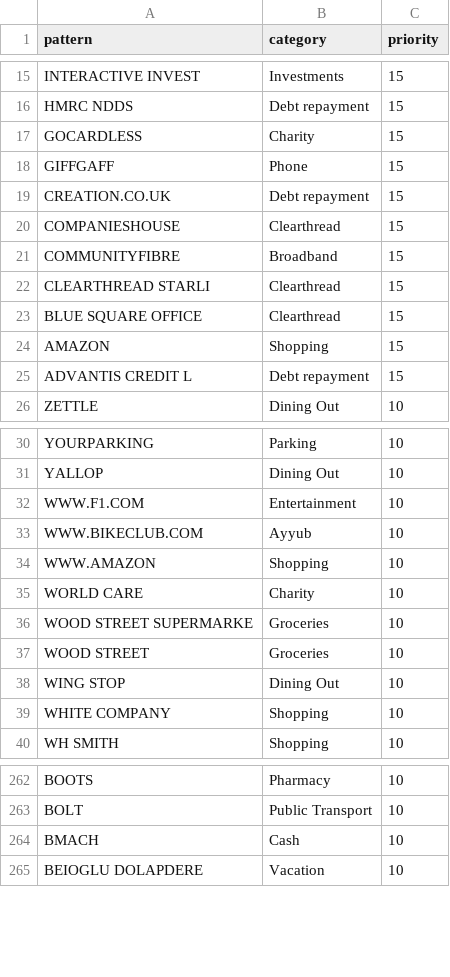
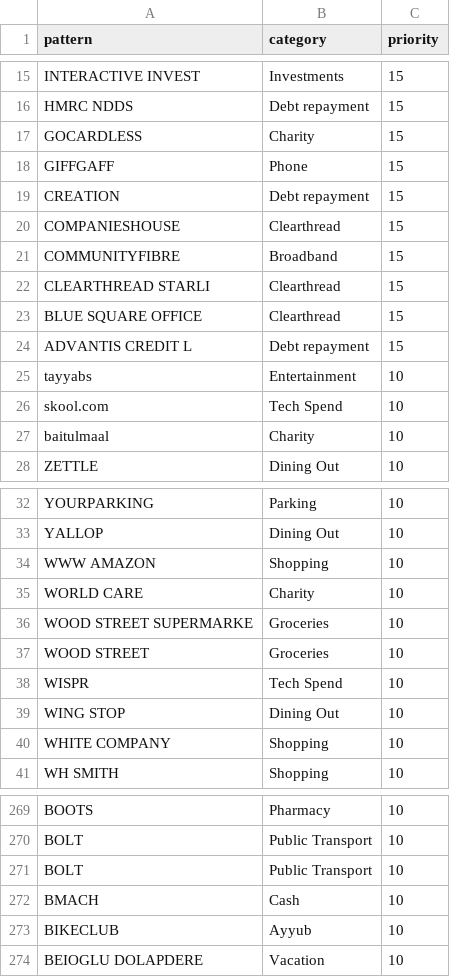
Before and after one commit to alikhanclear/personal-manager, a CSV file: personal-finance/rules_master.csv, drawn as a sheet; only a part is shown, gaps mark what is left out; the diff covers the shown part only.

Commit message:
Add dot (.) as delimiter for flexible rule matching
Major changes:
- Updated rule_engine.py to add dot (.) as delimiter
- Now pattern 'BOLT' matches 'BOLT.EUO2511021744' ✓
- Updated 14 rules with dots to simplified patterns:
  - APPLE.COM/BILL -> APPLE
  - NETFLIX.COM -> NETFLIX (via existing rule)
  - SPORTSDIRECT.COM -> SPORTSDIRECT
  - CREATION.CO.UK -> CREATION
  - etc. (see update_rules_with_dots.py)

Testing:
- All 16 regression tests passed
- No regressions in original token matching
- TFL still doesn't match NETFLIX (original bug fix preserved)
- CO-OP with hyphen still works
- Multi-word patterns still work

Files:
- src/core/rule_engine.py - Added dot to delimiter pattern
- rules_master.csv - Updated with 333 simplified rules
- backups/rules_before_dot_delimiter_*.xlsx - Backup before changes
- scripts/test_bolt_matching.py - Test BOLT matching
- scripts/test_all_matching.py - Comprehensive regression tests
- scripts/update_rules_with_dots.py - Rule update script
- scripts/analyze_rules_impact.py - Impact analysis

```diff
--- a/personal-finance/rules_master.csv
+++ b/personal-finance/rules_master.csv
@@ -18,3 +18,3 @@ GOCARDLESS,Charity,15
 GIFFGAFF,Phone,15
-CREATION.CO.UK,Debt repayment,15
+CREATION,Debt repayment,15
 COMPANIESHOUSE,Clearthread,15
@@ -23,4 +23,6 @@ CLEARTHREAD STARLI,Clearthread,15
 BLUE SQUARE OFFICE,Clearthread,15
-AMAZON,Shopping,15
 ADVANTIS CREDIT L,Debt repayment,15
+tayyabs,Entertainment,10
+skool.com,Tech Spend,10
+baitulmaal,Charity,10
 ZETTLE,Dining Out,10
@@ -31,5 +33,3 @@ YOURPARKING,Parking,10
 YALLOP,Dining Out,10
-WWW.F1.COM,Entertainment,10
-WWW.BIKECLUB.COM,Ayyub,10
-WWW.AMAZON,Shopping,10
+WWW AMAZON,Shopping,10
 WORLD CARE,Charity,10
@@ -37,2 +37,3 @@ WOOD STREET SUPERMARKE,Groceries,10
 WOOD STREET,Groceries,10
+WISPR,Tech Spend,10
 WING STOP,Dining Out,10
@@ -263,3 +270,5 @@ BOOTS,Pharmacy,10
 BOLT,Public Transport,10
+BOLT,Public Transport,10
 BMACH,Cash,10
+BIKECLUB,Ayyub,10
 BEIOGLU DOLAPDERE,Vacation,10
```
Also changed, not shown: 11 added rows, 3 removed rows and 7 edited cells elsewhere in this file, 6 other files.
